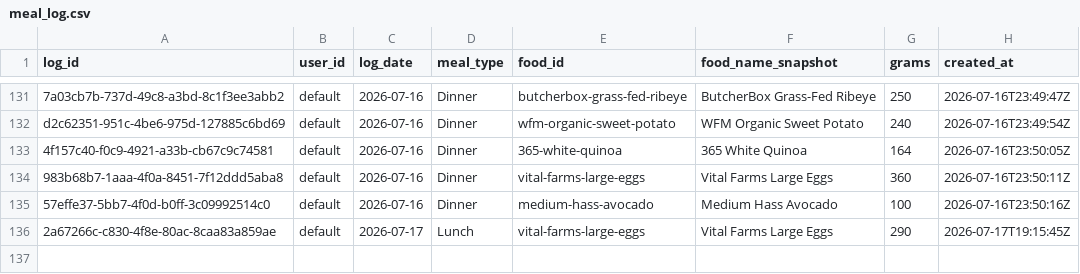
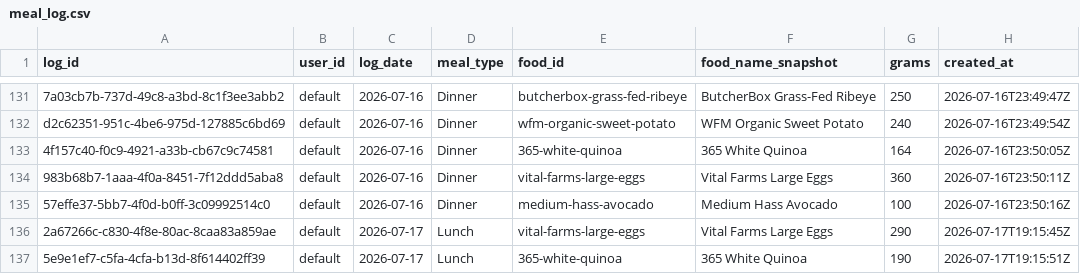
Before and after one commit to auckiefenstermacher19-cmd/MyFitnessClone, a CSV file: meal_log.csv, drawn as a sheet; only a part is shown, gaps mark what is left out.

Commit message:
log: 365 White Quinoa 190g 2026-07-17 Lunch

```diff
--- a/meal_log.csv
+++ b/meal_log.csv
@@ -136 +136,2 @@ d2c62351-951c-4be6-975d-127885c6bd69,default,2026-07-16,Dinner,wfm-organic-sweet
 2a67266c-c830-4f8e-80ac-8caa83a859ae,default,2026-07-17,Lunch,vital-farms-large-eggs,"Vital Farms Large Eggs",290,2026-07-17T19:15:45Z
+5e9e1ef7-c5fa-4cfa-b13d-8f614402ff39,default,2026-07-17,Lunch,365-white-quinoa,"365 White Quinoa",190,2026-07-17T19:15:51Z
```
